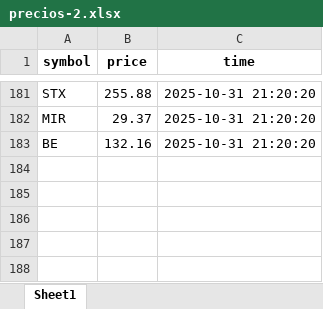
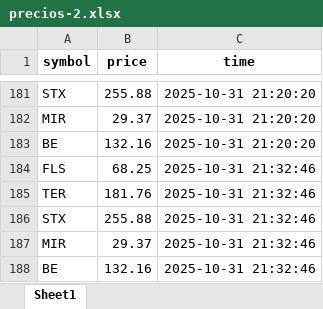
Before and after one commit to fer-vasco/Repo_programado, an Excel workbook: precios-2.xlsx, sheet Sheet1, drawn as a sheet; only a part is shown, gaps mark what is left out; values as stored, in another font and other column widths than the file's, no borders; the diff names each change by its address in the sheet, - before the commit and + after, or states it on an @@ line.

```diff
--- a/precios-2.xlsx (sheet Sheet1)
+++ b/precios-2.xlsx (sheet Sheet1)
+row 184: FLS | 68.25 | 2025-10-31 21:32:46
+row 185: TER | 181.76 | 2025-10-31 21:32:46
+row 186: STX | 255.88 | 2025-10-31 21:32:46
+row 187: MIR | 29.37 | 2025-10-31 21:32:46
+row 188: BE | 132.16 | 2025-10-31 21:32:46
```
